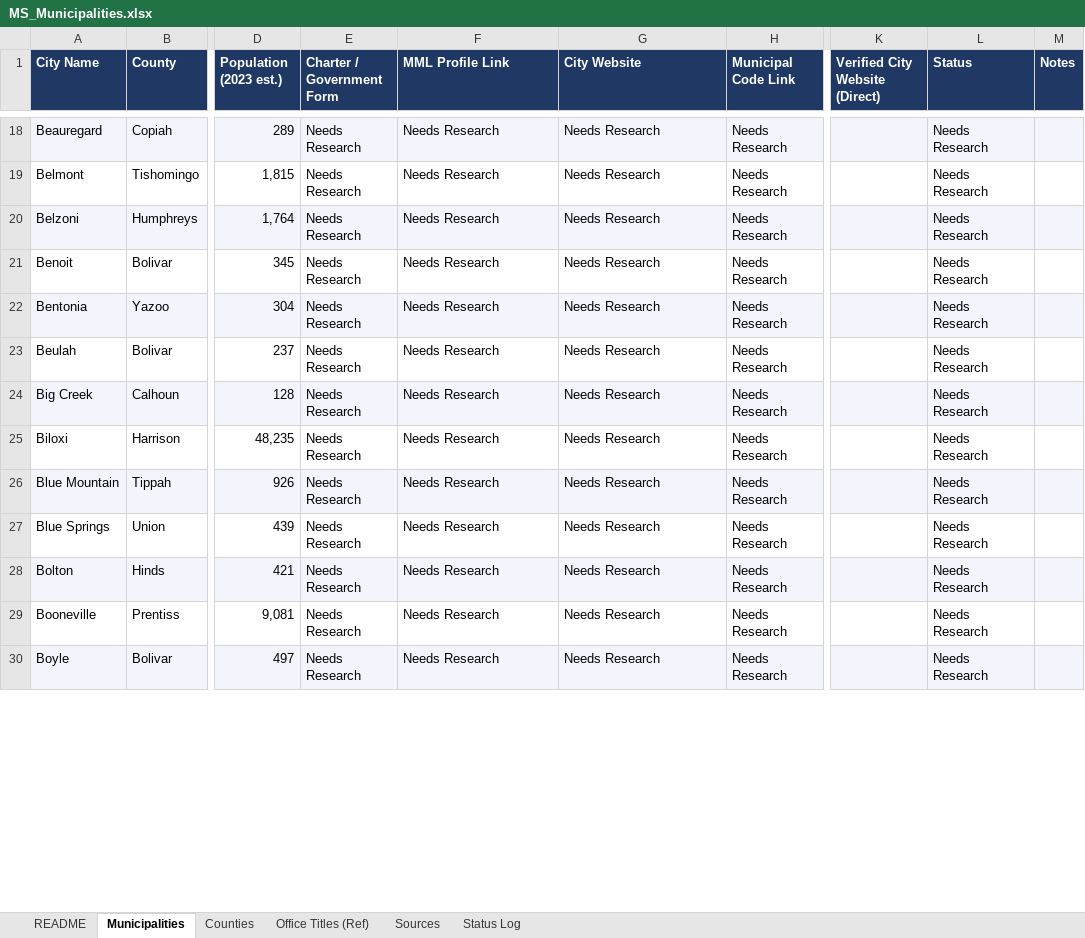
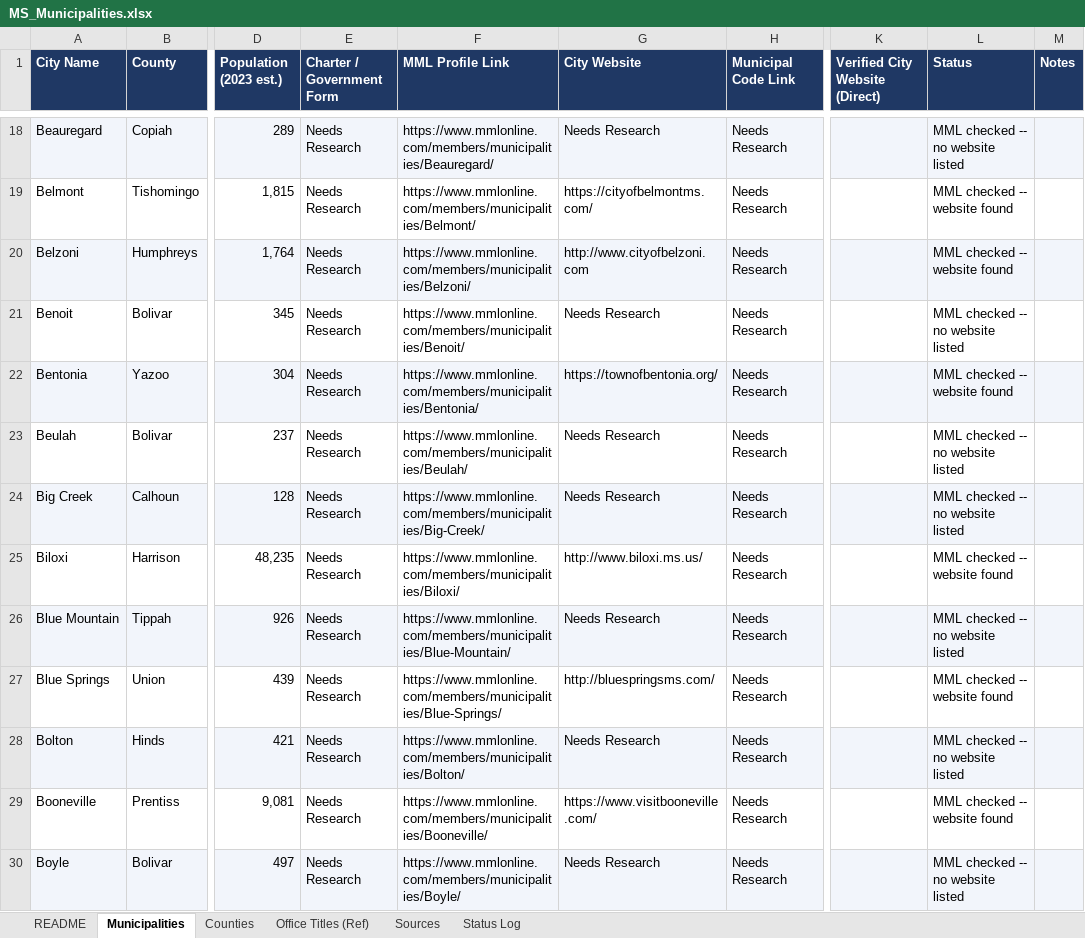
Before and after one commit to CivicMirror/Civic-Data, an Excel workbook: reference/MS Rolling Audit/MS_Municipalities.xlsx, sheet Municipalities, drawn as a sheet; only a part is shown, gaps mark what is left out; values as stored, in another font and other column widths than the file's, no borders; charts and pictures not drawn; the diff covers the shown part only; the diff names each change by its address in the sheet, - before the commit and + after, or states it on an @@ line.

```diff
--- a/reference/MS Rolling Audit/MS_Municipalities.xlsx (sheet Municipalities)
+++ b/reference/MS Rolling Audit/MS_Municipalities.xlsx (sheet Municipalities)
-F18 (MML Profile Link): Needs Research
+F18 (MML Profile Link): https://www.mmlonline.com/members/municipalities/Beauregard/
-L18 (Status): Needs Research
+L18 (Status): MML checked -- no website listed
-F19 (MML Profile Link): Needs Research
+F19 (MML Profile Link): https://www.mmlonline.com/members/municipalities/Belmont/
-G19 (City Website): Needs Research
+G19 (City Website): https://cityofbelmontms.com/
-L19:L20 (Status): Needs Research
+L19:L20 (Status): MML checked -- website found
-F20 (MML Profile Link): Needs Research
+F20 (MML Profile Link): https://www.mmlonline.com/members/municipalities/Belzoni/
-G20 (City Website): Needs Research
+G20 (City Website): http://www.cityofbelzoni.com
-F21 (MML Profile Link): Needs Research
+F21 (MML Profile Link): https://www.mmlonline.com/members/municipalities/Benoit/
-L21 (Status): Needs Research
+L21 (Status): MML checked -- no website listed
-F22 (MML Profile Link): Needs Research
+F22 (MML Profile Link): https://www.mmlonline.com/members/municipalities/Bentonia/
-G22 (City Website): Needs Research
+G22 (City Website): https://townofbentonia.org/
-L22 (Status): Needs Research
+L22 (Status): MML checked -- website found
-F23 (MML Profile Link): Needs Research
+F23 (MML Profile Link): https://www.mmlonline.com/members/municipalities/Beulah/
-L23:L24 (Status): Needs Research
+L23:L24 (Status): MML checked -- no website listed
-F24 (MML Profile Link): Needs Research
+F24 (MML Profile Link): https://www.mmlonline.com/members/municipalities/Big-Creek/
-F25 (MML Profile Link): Needs Research
+F25 (MML Profile Link): https://www.mmlonline.com/members/municipalities/Biloxi/
-G25 (City Website): Needs Research
+G25 (City Website): http://www.biloxi.ms.us/
-L25 (Status): Needs Research
+L25 (Status): MML checked -- website found
-F26 (MML Profile Link): Needs Research
+F26 (MML Profile Link): https://www.mmlonline.com/members/municipalities/Blue-Mountain/
-L26 (Status): Needs Research
+L26 (Status): MML checked -- no website listed
-F27 (MML Profile Link): Needs Research
+F27 (MML Profile Link): https://www.mmlonline.com/members/municipalities/Blue-Springs/
-G27 (City Website): Needs Research
+G27 (City Website): http://bluespringsms.com/
-L27 (Status): Needs Research
+L27 (Status): MML checked -- website found
-F28 (MML Profile Link): Needs Research
+F28 (MML Profile Link): https://www.mmlonline.com/members/municipalities/Bolton/
-L28 (Status): Needs Research
+L28 (Status): MML checked -- no website listed
-F29 (MML Profile Link): Needs Research
+F29 (MML Profile Link): https://www.mmlonline.com/members/municipalities/Booneville/
-G29 (City Website): Needs Research
+G29 (City Website): https://www.visitbooneville.com/
-L29 (Status): Needs Research
+L29 (Status): MML checked -- website found
-F30 (MML Profile Link): Needs Research
+F30 (MML Profile Link): https://www.mmlonline.com/members/municipalities/Boyle/
-L30 (Status): Needs Research
+L30 (Status): MML checked -- no website listed
```
Also changed, not shown: 680 edited cells elsewhere in this sheet, sheet Status Log, charts or pictures, 2 other files.
